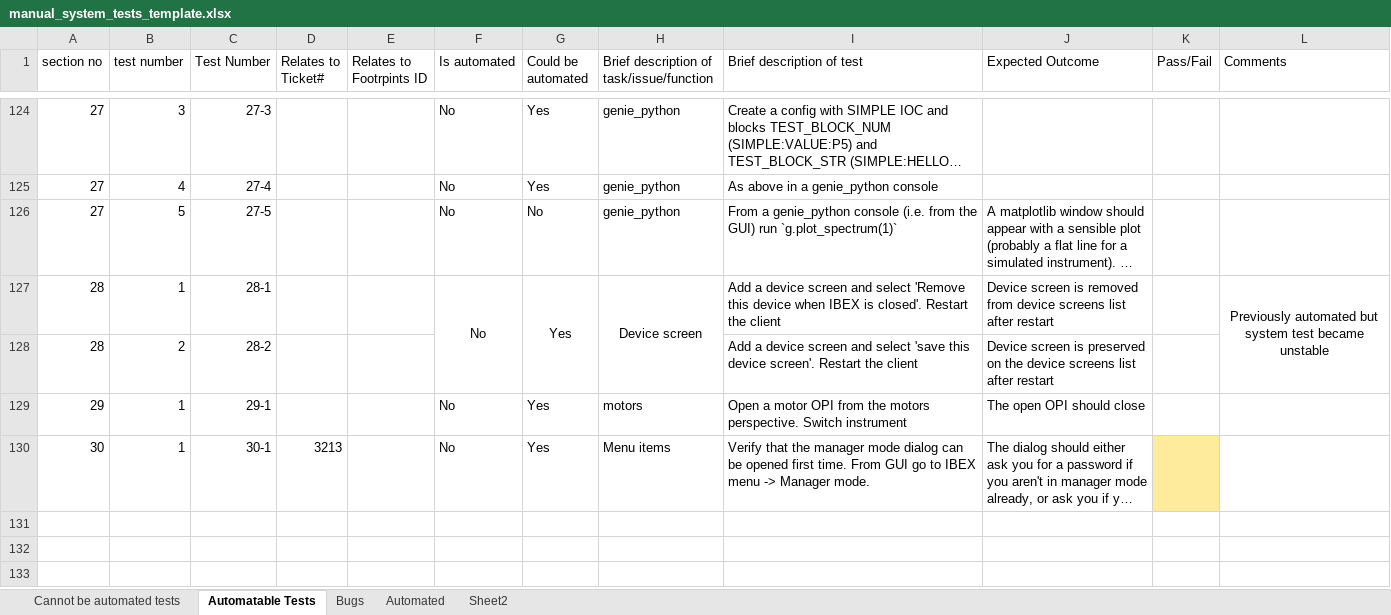
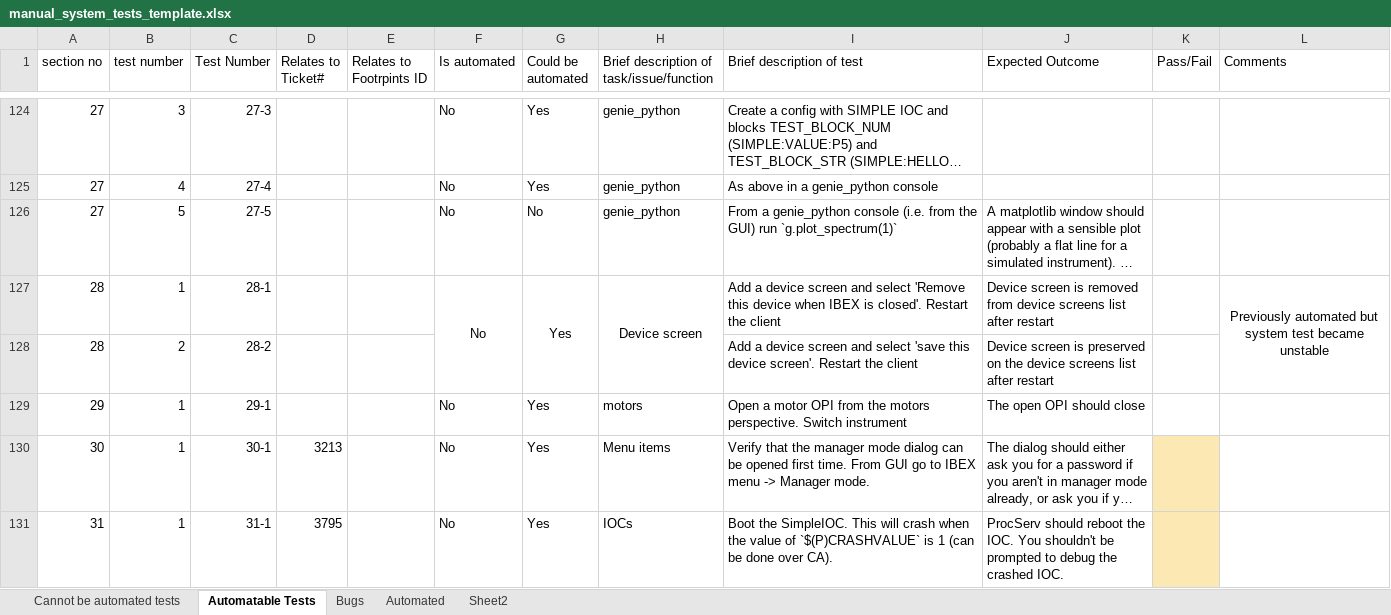
Before and after one commit to ISISComputingGroup/ibex_developers_manual, an Excel workbook: testing/manual_system_tests_template.xlsx, sheet Automatable Tests, drawn as a sheet; only a part is shown, gaps mark what is left out; long unchanged cells end in …; values as stored, in another font and other column widths than the file's, no borders; conditional formats not drawn; the diff names each change by its address in the sheet, - before the commit and + after, or states it on an @@ line.

Commit message:
Added manual test for crashed IOC

```diff
--- a/testing/manual_system_tests_template.xlsx (sheet Automatable Tests)
+++ b/testing/manual_system_tests_template.xlsx (sheet Automatable Tests)
+row 131: 31 | 1 | 31-1 | 3795 |  | No | Yes | IOCs | Boot the SimpleIOC. This will crash when the value of `$(P)CRASHVALUE` is 1 (can be done over CA). | ProcServ should reboot the IOC. You shouldn't be prompted to debug the crashed IOC.
```
